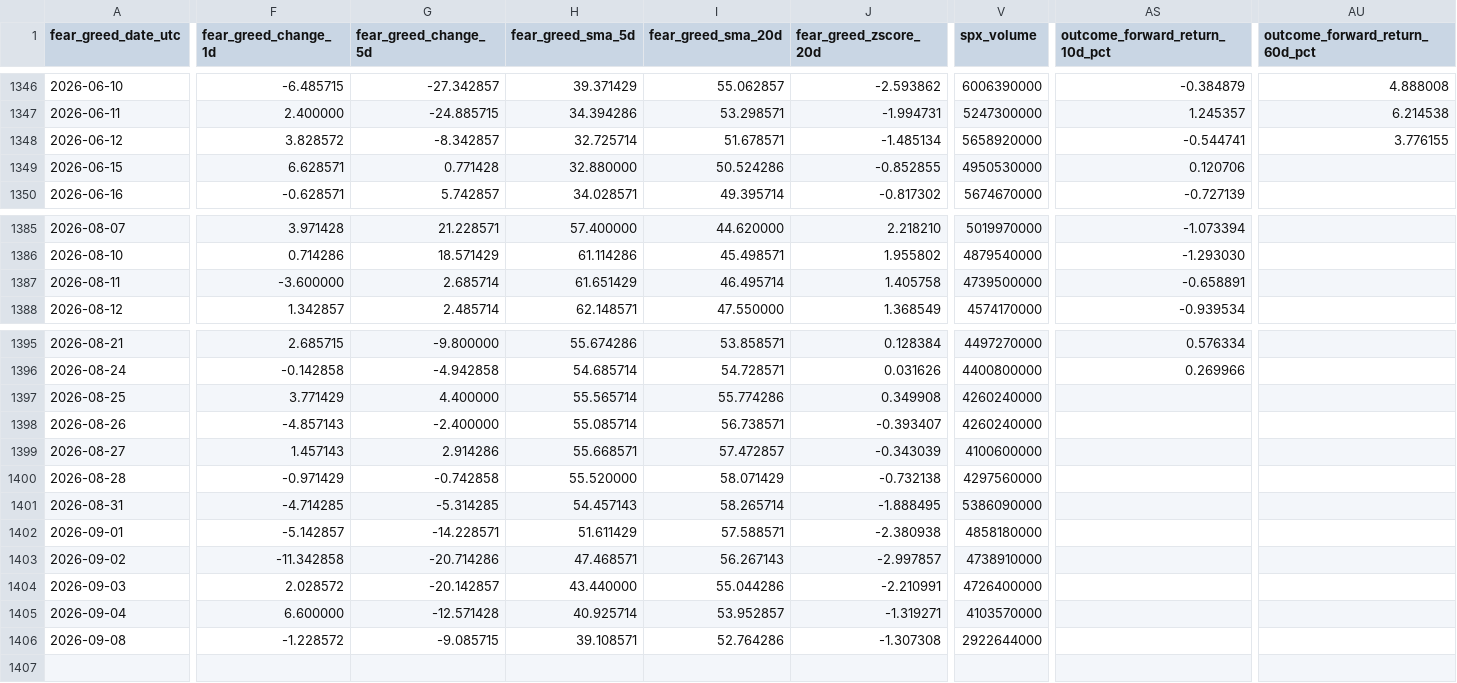
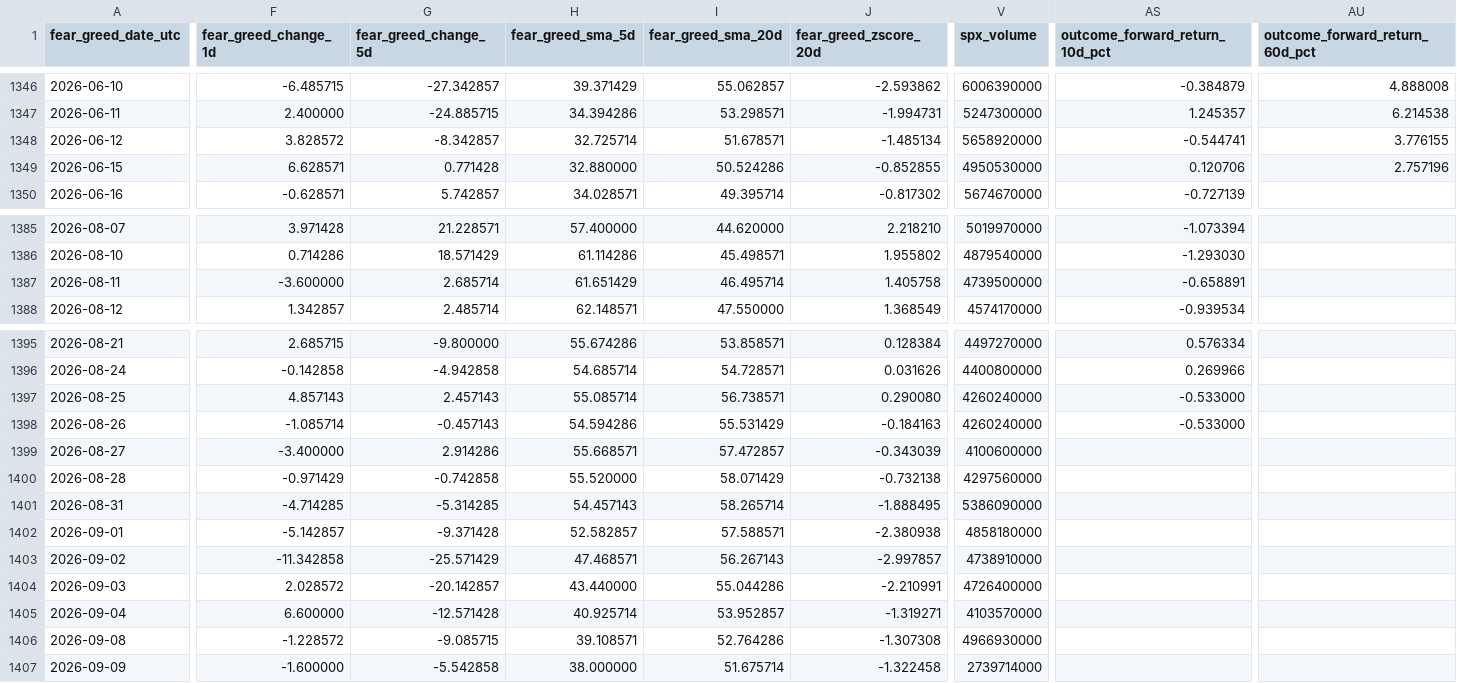
Before and after one commit to george962/FearGreedIndex, a CSV file: data/fear_greed_spx_daily.csv, drawn as a sheet; only a part is shown, gaps mark what is left out; rows hold the shown columns only; the diff covers the shown part only; the diff names each change by its address in the sheet, - before the commit and + after, or states it on an @@ line.

```diff
--- a/data/fear_greed_spx_daily.csv
+++ b/data/fear_greed_spx_daily.csv
-AU1349 (outcome_forward_return_60d_pct): (empty)
+AU1349 (outcome_forward_return_60d_pct): 2.757196
-F1397 (fear_greed_change_1d): 3.771429
+F1397 (fear_greed_change_1d): 4.857143
-G1397 (fear_greed_change_5d): 4.400000
+G1397 (fear_greed_change_5d): 2.457143
-H1397 (fear_greed_sma_5d): 55.565714
+H1397 (fear_greed_sma_5d): 55.085714
-I1397 (fear_greed_sma_20d): 55.774286
+I1397 (fear_greed_sma_20d): 56.738571
-J1397 (fear_greed_zscore_20d): 0.349908
+J1397 (fear_greed_zscore_20d): 0.290080
-AS1397:AS1398 (outcome_forward_return_10d_pct): (empty)
+AS1397:AS1398 (outcome_forward_return_10d_pct): -0.533000
-F1398 (fear_greed_change_1d): -4.857143
+F1398 (fear_greed_change_1d): -1.085714
-G1398 (fear_greed_change_5d): -2.400000
+G1398 (fear_greed_change_5d): -0.457143
-H1398 (fear_greed_sma_5d): 55.085714
+H1398 (fear_greed_sma_5d): 54.594286
-I1398 (fear_greed_sma_20d): 56.738571
+I1398 (fear_greed_sma_20d): 55.531429
-J1398 (fear_greed_zscore_20d): -0.393407
+J1398 (fear_greed_zscore_20d): -0.184163
-F1399 (fear_greed_change_1d): 1.457143
+F1399 (fear_greed_change_1d): -3.400000
-G1402 (fear_greed_change_5d): -14.228571
+G1402 (fear_greed_change_5d): -9.371428
-H1402 (fear_greed_sma_5d): 51.611429
+H1402 (fear_greed_sma_5d): 52.582857
-G1403 (fear_greed_change_5d): -20.714286
+G1403 (fear_greed_change_5d): -25.571429
-V1406 (spx_volume): 2922644000
+V1406 (spx_volume): 4966930000
+row 1407: 2026-09-09 | -1.600000 | -5.542858 | 38.000000 | 51.675714 | -1.322458 | 2739714000
```
Also changed, not shown: 9 edited cells elsewhere in this file, data/signal_ledger.csv, data/spx_daily.csv.
